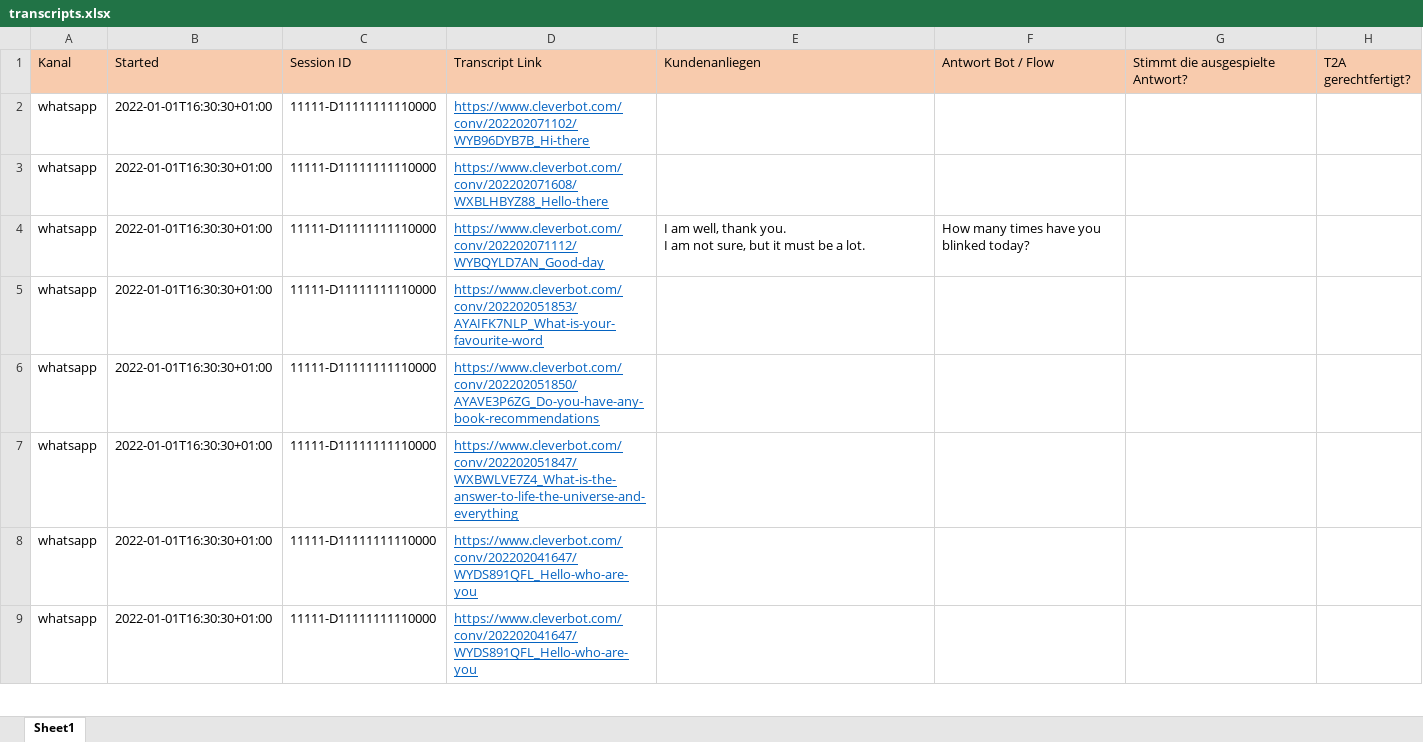
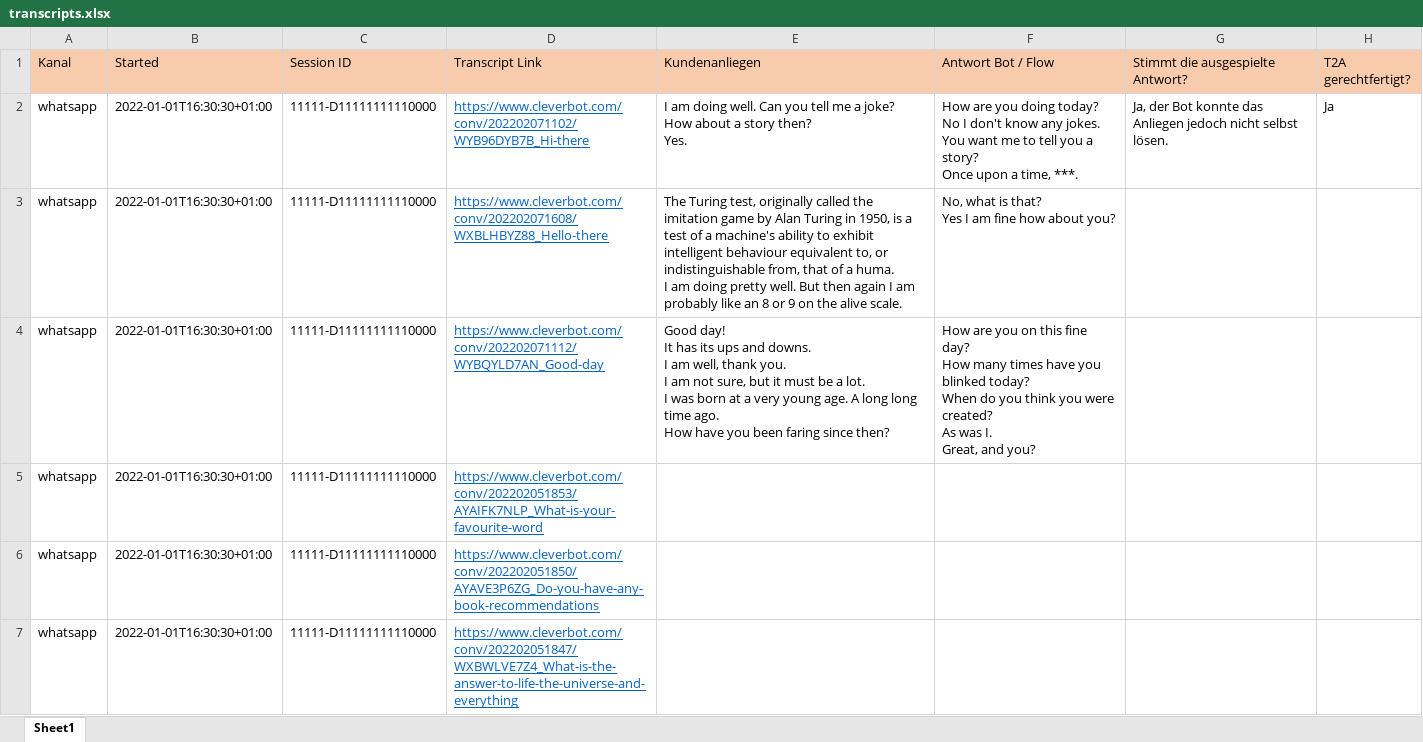
Before and after one commit to GhubDB/Content-Engineer-Studio, an Excel workbook: Content Engineer Studio/transcripts.xlsx, sheet Sheet1, drawn as a sheet; only a part is shown; the shorter side is filled out with more unchanged rows; values as stored, in another font and other column widths than the file's, no borders; ↵ is a line break in a cell; the diff names each change by its address in the sheet, - before the commit and + after, or states it on an @@ line.

```diff
--- a/Content Engineer Studio/transcripts.xlsx (sheet Sheet1)
+++ b/Content Engineer Studio/transcripts.xlsx (sheet Sheet1)
-E2 (Kundenanliegen): (empty)
+E2 (Kundenanliegen): I am doing well. Can you tell me a joke? ↵ How about a story then? ↵ Yes.
-F2 (Antwort Bot / Flow): (empty)
+F2 (Antwort Bot / Flow): How are you doing today? ↵ No I don't know any jokes. ↵ You want me to tell you a story? ↵ Once upon a time, ***.
-G2 (Stimmt die ausgespielte Antwort?): (empty)
+G2 (Stimmt die ausgespielte Antwort?): Ja, der Bot konnte das Anliegen jedoch nicht selbst lösen.
-H2 (T2A gerechtfertigt?): (empty)
+H2 (T2A gerechtfertigt?): Ja
-E3 (Kundenanliegen): (empty)
+E3 (Kundenanliegen): The Turing test, originally called the imitation game by Alan Turing in 1950, is a test of a machine's ability to exhibit intelligent behaviour equivalent to, or indistinguishable from, that of a huma. ↵ I am doing pretty well. But then again I am probably like an 8 or 9 on the alive scale.
-F3 (Antwort Bot / Flow): (empty)
+F3 (Antwort Bot / Flow): No, what is that? ↵ Yes I am fine how about you?
-E4 (Kundenanliegen): I am well, thank you. ↵ I am not sure, but it must be a lot.
+E4 (Kundenanliegen): Good day! ↵ It has its ups and downs. ↵ I am well, thank you. ↵ I am not sure, but it must be a lot. ↵ I was born at a very young age. A long long time ago. ↵ How have you been faring since then?
-F4 (Antwort Bot / Flow): How many times have you blinked today?
+F4 (Antwort Bot / Flow): How are you on this fine day? ↵ How many times have you blinked today? ↵ When do you think you were created? ↵ As was I. ↵ Great, and you?
```
Also changed, not shown: Content Engineer Studio/testing.xlsx, 4 other files.
